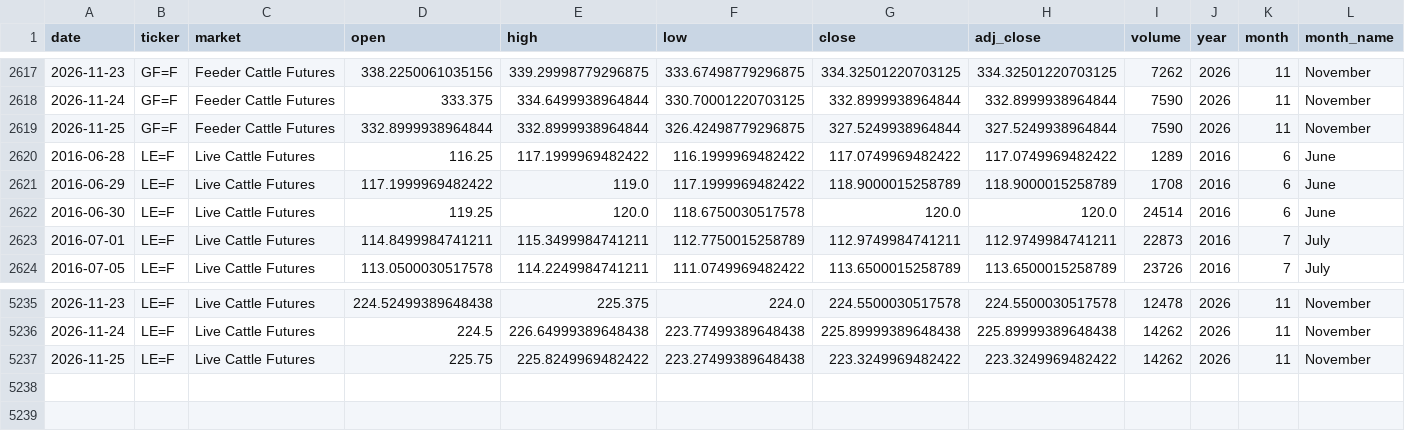
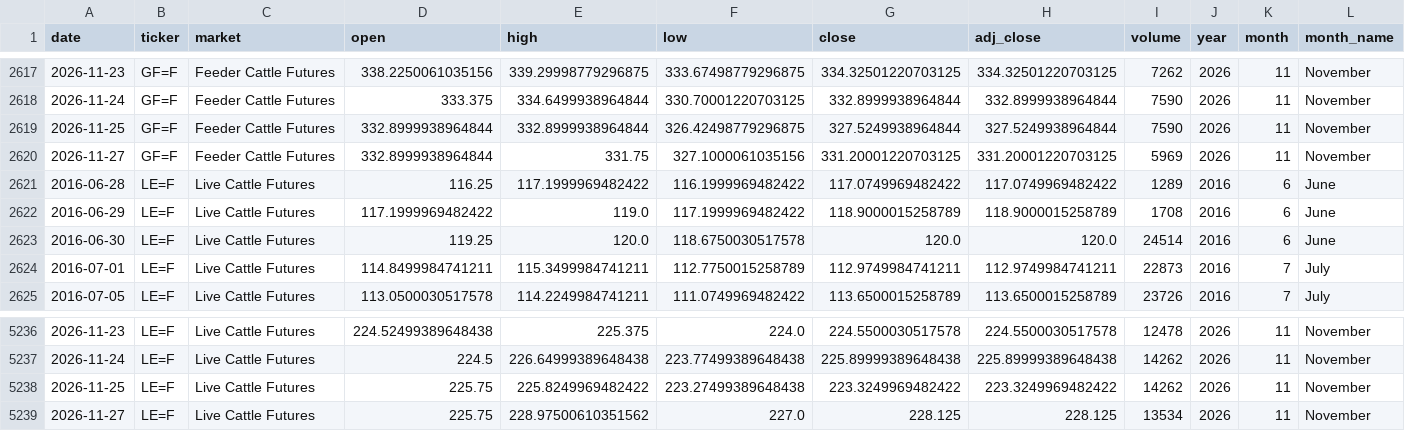
Before and after one commit to franciscomoreno-nicesa/cattle-futures-prices, a CSV file: data/cattle_futures_combined.csv, drawn as a sheet; only a part is shown, gaps mark what is left out; rows hold the shown columns only; the diff names each change by its address in the sheet, - before the commit and + after, or states it on an @@ line.

```diff
--- a/data/cattle_futures_combined.csv
+++ b/data/cattle_futures_combined.csv
+row 2620: 2026-11-27 | GF=F | Feeder Cattle Futures | 332.8999938964844 | 331.75 | 327.1000061035156 | 331.20001220703125 | 331.20001220703125 | 5969 | 2026 | 11 | November
+row 5239: 2026-11-27 | LE=F | Live Cattle Futures | 225.75 | 228.97500610351562 | 227.0 | 228.125 | 228.125 | 13534 | 2026 | 11 | November
```
Also changed, not shown: data/feeder_cattle.csv, data/live_cattle.csv.
